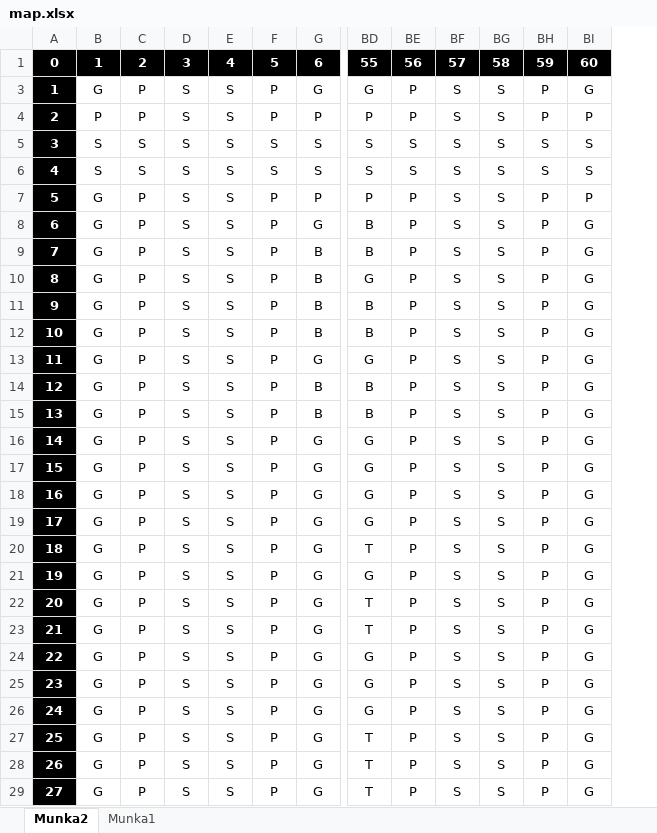
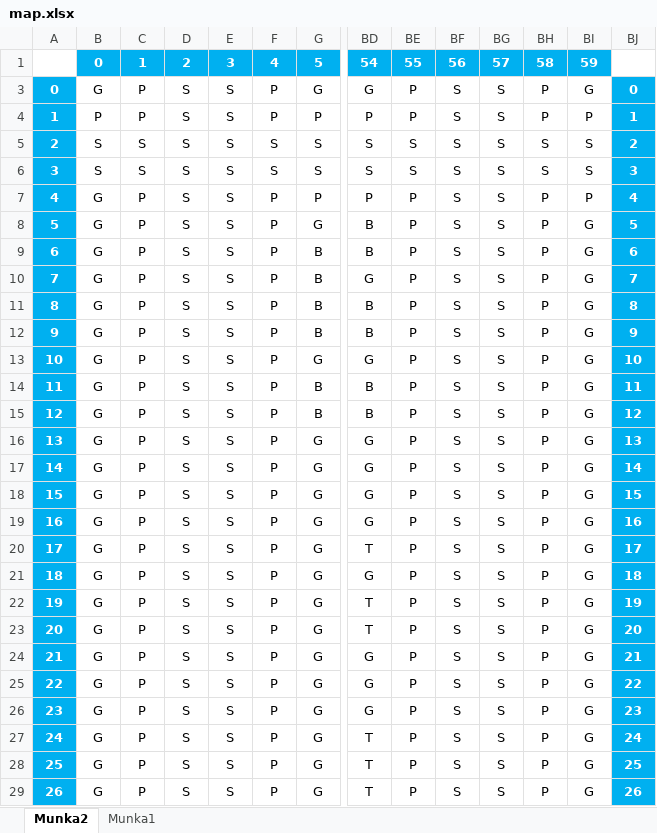
Before and after one commit to ame307/Coding-Tomorrow-Cup, an Excel workbook: Other/map.xlsx, sheet Munka2, drawn as a sheet; only a part is shown, gaps mark what is left out; values as stored, in another font and other column widths than the file's, no borders; conditional formats and table styles not drawn; removed rows and columns are numbered as before the commit, all else as after; rows hold the shown columns only; the diff covers the shown part only; the diff names each change by its address in the sheet, - before the commit and + after, or states it on an @@ line.

Commit message:
map2

```diff
--- a/Other/map.xlsx (sheet Munka2)
+++ b/Other/map.xlsx (sheet Munka2)
+column BJ, rows 3-29: 0 | 1 | 2 | 3 | 4 | 5 | 6 | 7 | 8 | 9 | 10 | 11 | 12 | 13 | 14 | 15 | 16 | 17 | 18 | 19 | 20 | 21 | 22 | 23 | 24 | 25 | 26
-row 1: 0 | 1 | 2 | 3 | 4 | 5 | 6 | 55 | 56 | 57 | 58 | 59 | 60
+row 1: 0 | 0 | 1 | 2 | 3 | 4 | 5 | 54 | 55 | 56 | 57 | 58 | 59 | 0
@@ column A renumbered between rows 3 and 62 @@
-A3:A29 fill: #000000
+A3:A29 fill: #00B0F0
```
Also changed, not shown: 1 added row and cell formats elsewhere in this sheet.
